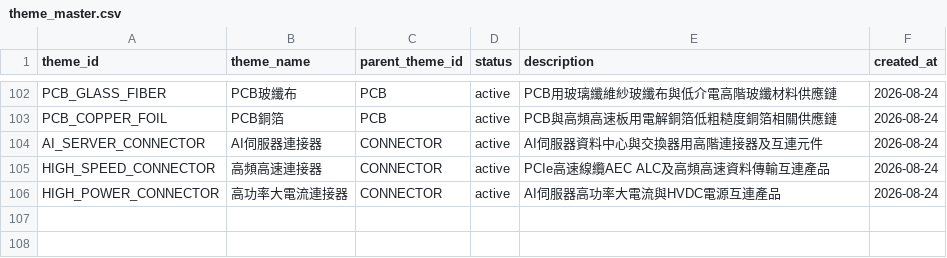
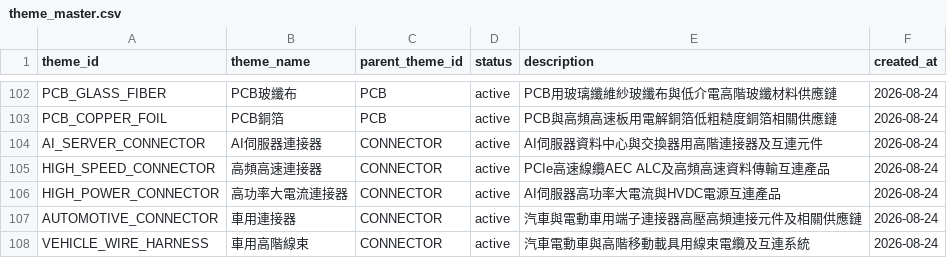
Before and after one commit to andryhappy0507-jpg/tw-stock-sector-radar, a CSV file: data/theme_master.csv, drawn as a sheet; only a part is shown, gaps mark what is left out.

Commit message:
theme: add automotive connector and vehicle harness depth

```diff
--- a/data/theme_master.csv
+++ b/data/theme_master.csv
@@ -106 +106,3 @@ HIGH_SPEED_CONNECTOR,高頻高速連接器,CONNECTOR,active,PCIe高速線纜AEC
 HIGH_POWER_CONNECTOR,高功率大電流連接器,CONNECTOR,active,AI伺服器高功率大電流與HVDC電源互連產品,2026-08-24
+AUTOMOTIVE_CONNECTOR,車用連接器,CONNECTOR,active,汽車與電動車用端子連接器高壓高頻連接元件及相關供應鏈,2026-08-24
+VEHICLE_WIRE_HARNESS,車用高階線束,CONNECTOR,active,汽車電動車與高階移動載具用線束電纜及互連系統,2026-08-24
```
